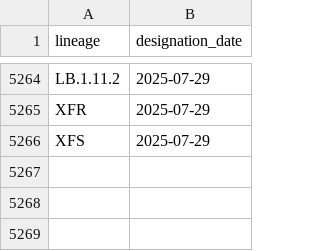
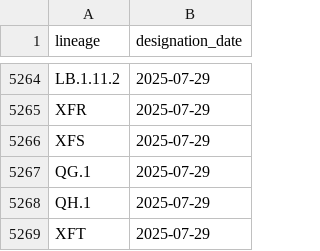
Before and after one commit to corneliusroemer/pango-designation-dates, a CSV file: data/lineage_designation_date.csv, drawn as a sheet; only a part is shown, gaps mark what is left out; the diff names each change by its address in the sheet, - before the commit and + after, or states it on an @@ line.

```diff
--- a/data/lineage_designation_date.csv
+++ b/data/lineage_designation_date.csv
+row 5267: QG.1 | 2025-07-29
+row 5268: QH.1 | 2025-07-29
+row 5269: XFT | 2025-07-29
```
Also changed, not shown: 1 other file.
